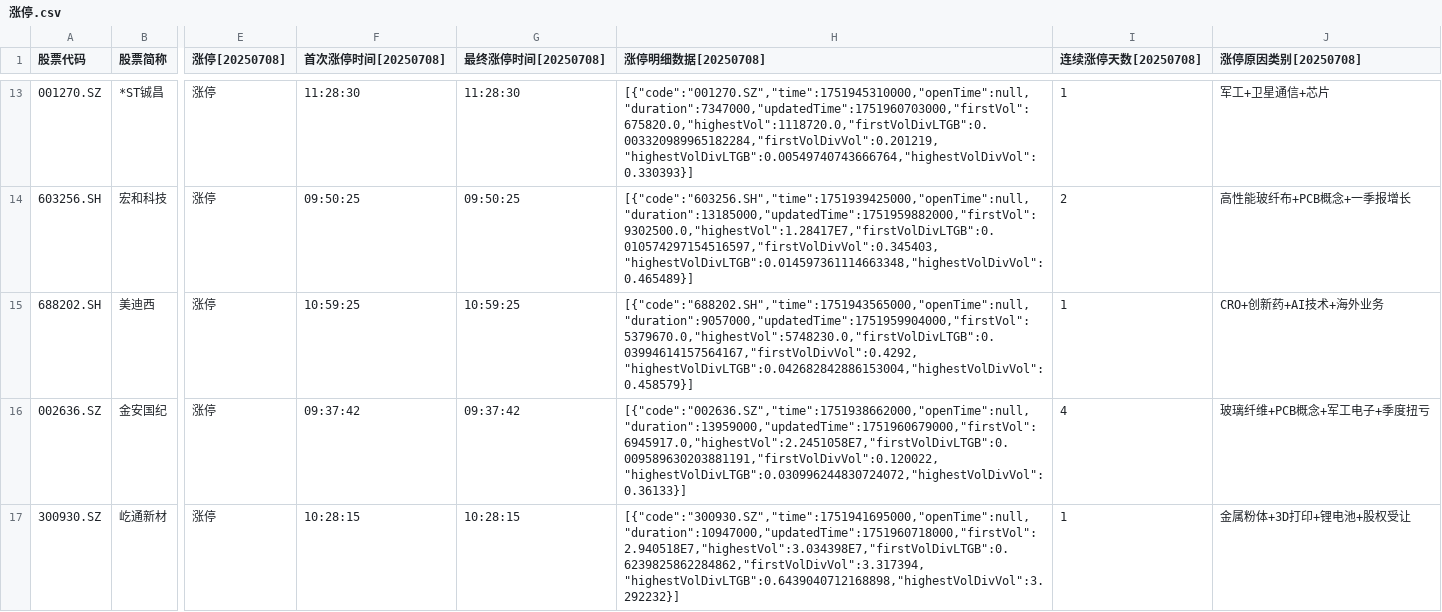
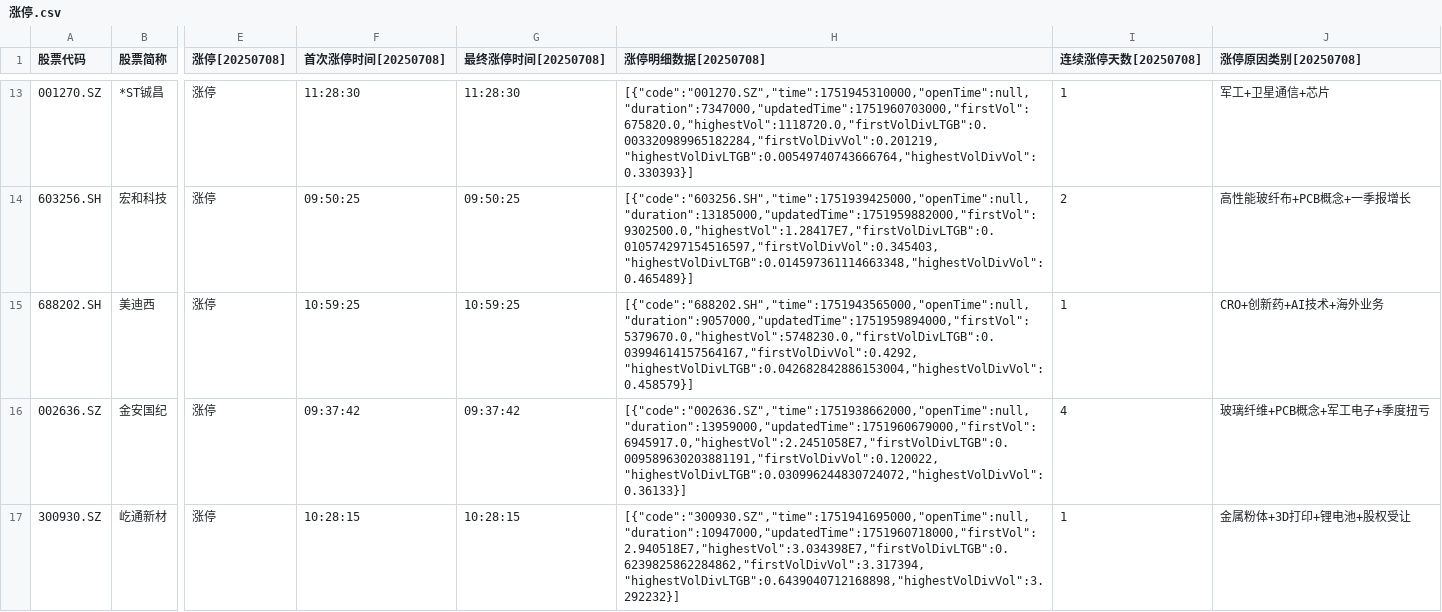
Before and after one commit to qqhsx/wencai, a CSV file: 涨停.csv, drawn as a sheet; only a part is shown, gaps mark what is left out; the diff names each change by its address in the sheet, - before the commit and + after, or states it on an @@ line.

```diff
--- a/涨停.csv
+++ b/涨停.csv
-H15 (涨停明细数据[20250708]): [{"code":"688202.SH","time":1751943565000,"openTime":null,"duration":9057000,"updatedTime":1751959904000,"firstVol":5379670.0,"highestVol":5748230.0,"firstVolDivLTGB":0.03994614157564167,"firstVolDivVol":0.4292,"highestVolDivLTGB":0.042682842886153004,"highestVolDivVol":0.458579}]
+H15 (涨停明细数据[20250708]): [{"code":"688202.SH","time":1751943565000,"openTime":null,"duration":9057000,"updatedTime":1751959894000,"firstVol":5379670.0,"highestVol":5748230.0,"firstVolDivLTGB":0.03994614157564167,"firstVolDivVol":0.4292,"highestVolDivLTGB":0.042682842886153004,"highestVolDivVol":0.458579}]
```
Also changed, not shown: 2 other files.
